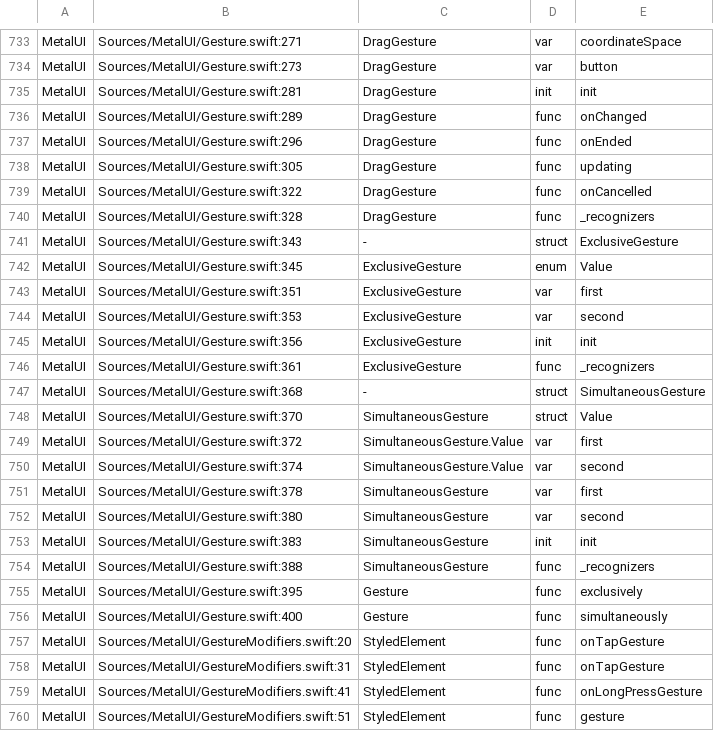
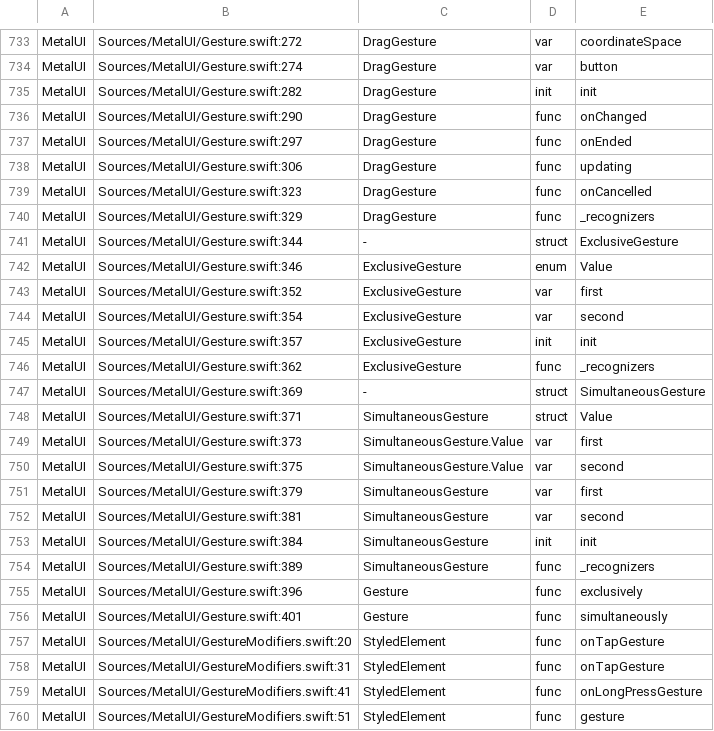
Before and after one commit to mburger89/MetalUI, a TSV file: docs/probes/closeout-public-api.tsv, drawn as a sheet; only a part is shown, gaps mark what is left out; the diff covers the shown part only; the diff names each change by its address in the sheet, - before the commit and + after, or states it on an @@ line.

```diff
--- a/docs/probes/closeout-public-api.tsv
+++ b/docs/probes/closeout-public-api.tsv
-B733: Sources/MetalUI/Gesture.swift:271
+B733: Sources/MetalUI/Gesture.swift:272
-B734: Sources/MetalUI/Gesture.swift:273
+B734: Sources/MetalUI/Gesture.swift:274
-B735: Sources/MetalUI/Gesture.swift:281
+B735: Sources/MetalUI/Gesture.swift:282
-B736: Sources/MetalUI/Gesture.swift:289
+B736: Sources/MetalUI/Gesture.swift:290
-B737: Sources/MetalUI/Gesture.swift:296
+B737: Sources/MetalUI/Gesture.swift:297
-B738: Sources/MetalUI/Gesture.swift:305
+B738: Sources/MetalUI/Gesture.swift:306
-B739: Sources/MetalUI/Gesture.swift:322
+B739: Sources/MetalUI/Gesture.swift:323
-B740: Sources/MetalUI/Gesture.swift:328
+B740: Sources/MetalUI/Gesture.swift:329
-B741: Sources/MetalUI/Gesture.swift:343
+B741: Sources/MetalUI/Gesture.swift:344
-B742: Sources/MetalUI/Gesture.swift:345
+B742: Sources/MetalUI/Gesture.swift:346
-B743: Sources/MetalUI/Gesture.swift:351
+B743: Sources/MetalUI/Gesture.swift:352
-B744: Sources/MetalUI/Gesture.swift:353
+B744: Sources/MetalUI/Gesture.swift:354
-B745: Sources/MetalUI/Gesture.swift:356
+B745: Sources/MetalUI/Gesture.swift:357
-B746: Sources/MetalUI/Gesture.swift:361
+B746: Sources/MetalUI/Gesture.swift:362
-B747: Sources/MetalUI/Gesture.swift:368
+B747: Sources/MetalUI/Gesture.swift:369
-B748: Sources/MetalUI/Gesture.swift:370
+B748: Sources/MetalUI/Gesture.swift:371
-B749: Sources/MetalUI/Gesture.swift:372
+B749: Sources/MetalUI/Gesture.swift:373
-B750: Sources/MetalUI/Gesture.swift:374
+B750: Sources/MetalUI/Gesture.swift:375
-B751: Sources/MetalUI/Gesture.swift:378
+B751: Sources/MetalUI/Gesture.swift:379
-B752: Sources/MetalUI/Gesture.swift:380
+B752: Sources/MetalUI/Gesture.swift:381
-B753: Sources/MetalUI/Gesture.swift:383
+B753: Sources/MetalUI/Gesture.swift:384
-B754: Sources/MetalUI/Gesture.swift:388
+B754: Sources/MetalUI/Gesture.swift:389
-B755: Sources/MetalUI/Gesture.swift:395
+B755: Sources/MetalUI/Gesture.swift:396
-B756: Sources/MetalUI/Gesture.swift:400
+B756: Sources/MetalUI/Gesture.swift:401
```
Also changed, not shown: 28 edited cells elsewhere in this file, 13 other files.
